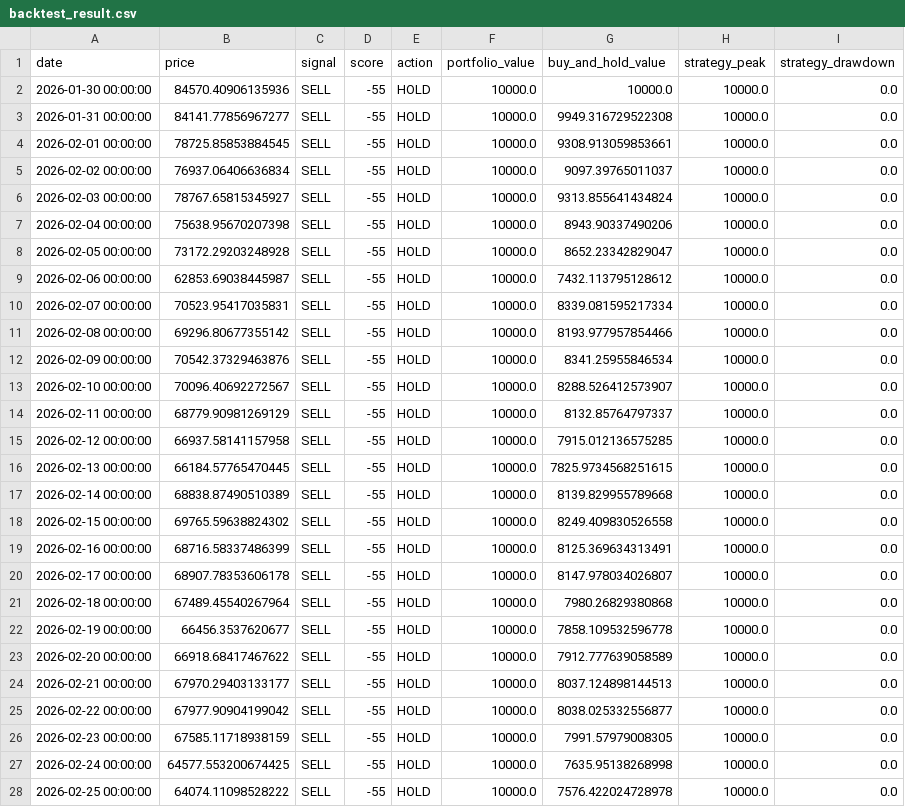
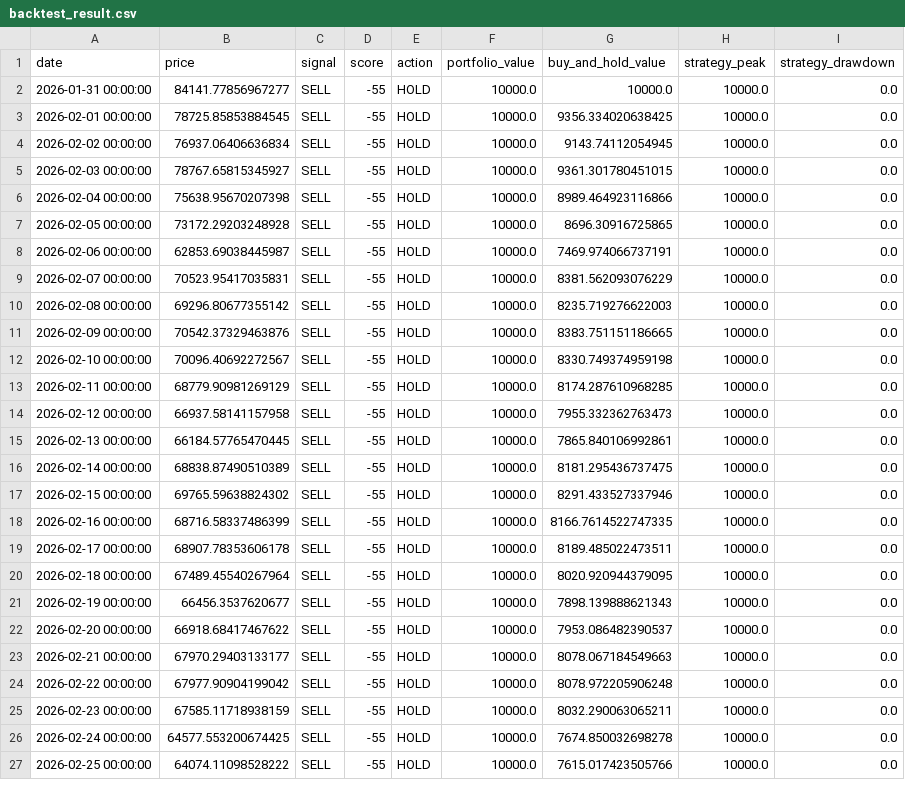
Before and after one commit to JoFrim/btc-dashboard, a CSV file: backtest_result.csv, drawn as a sheet; only a part is shown; the diff covers the shown part only.

```diff
--- a/backtest_result.csv
+++ b/backtest_result.csv
@@ -1,28 +1,27 @@
 date,price,signal,score,action,portfolio_value,buy_and_hold_value,strategy_peak,strategy_drawdown
-2026-01-30 00:00:00,84570.40906135936,SELL,-55,HOLD,10000.0,10000.0,10000.0,0.0
-2026-01-31 00:00:00,84141.77856967277,SELL,-55,HOLD,10000.0,9949.316729522308,10000.0,0.0
-2026-02-01 00:00:00,78725.85853884545,SELL,-55,HOLD,10000.0,9308.913059853661,10000.0,0.0
-2026-02-02 00:00:00,76937.06406636834,SELL,-55,HOLD,10000.0,9097.39765011037,10000.0,0.0
-2026-02-03 00:00:00,78767.65815345927,SELL,-55,HOLD,10000.0,9313.855641434824,10000.0,0.0
-2026-02-04 00:00:00,75638.95670207398,SELL,-55,HOLD,10000.0,8943.90337490206,10000.0,0.0
-2026-02-05 00:00:00,73172.29203248928,SELL,-55,HOLD,10000.0,8652.23342829047,10000.0,0.0
-2026-02-06 00:00:00,62853.69038445987,SELL,-55,HOLD,10000.0,7432.113795128612,10000.0,0.0
-2026-02-07 00:00:00,70523.95417035831,SELL,-55,HOLD,10000.0,8339.081595217334,10000.0,0.0
-2026-02-08 00:00:00,69296.80677355142,SELL,-55,HOLD,10000.0,8193.977957854466,10000.0,0.0
-2026-02-09 00:00:00,70542.37329463876,SELL,-55,HOLD,10000.0,8341.25955846534,10000.0,0.0
-2026-02-10 00:00:00,70096.40692272567,SELL,-55,HOLD,10000.0,8288.526412573907,10000.0,0.0
-2026-02-11 00:00:00,68779.90981269129,SELL,-55,HOLD,10000.0,8132.85764797337,10000.0,0.0
-2026-02-12 00:00:00,66937.58141157958,SELL,-55,HOLD,10000.0,7915.012136575285,10000.0,0.0
-2026-02-13 00:00:00,66184.57765470445,SELL,-55,HOLD,10000.0,7825.9734568251615,10000.0,0.0
-2026-02-14 00:00:00,68838.87490510389,SELL,-55,HOLD,10000.0,8139.829955789668,10000.0,0.0
-2026-02-15 00:00:00,69765.59638824302,SELL,-55,HOLD,10000.0,8249.409830526558,10000.0,0.0
-2026-02-16 00:00:00,68716.58337486399,SELL,-55,HOLD,10000.0,8125.369634313491,10000.0,0.0
-2026-02-17 00:00:00,68907.78353606178,SELL,-55,HOLD,10000.0,8147.978034026807,10000.0,0.0
-2026-02-18 00:00:00,67489.45540267964,SELL,-55,HOLD,10000.0,7980.26829380868,10000.0,0.0
-2026-02-19 00:00:00,66456.3537620677,SELL,-55,HOLD,10000.0,7858.109532596778,10000.0,0.0
-2026-02-20 00:00:00,66918.68417467622,SELL,-55,HOLD,10000.0,7912.777639058589,10000.0,0.0
-2026-02-21 00:00:00,67970.29403133177,SELL,-55,HOLD,10000.0,8037.124898144513,10000.0,0.0
-2026-02-22 00:00:00,67977.90904199042,SELL,-55,HOLD,10000.0,8038.025332556877,10000.0,0.0
-2026-02-23 00:00:00,67585.11718938159,SELL,-55,HOLD,10000.0,7991.57979008305,10000.0,0.0
-2026-02-24 00:00:00,64577.553200674425,SELL,-55,HOLD,10000.0,7635.95138268998,10000.0,0.0
-2026-02-25 00:00:00,64074.11098528222,SELL,-55,HOLD,10000.0,7576.422024728978,10000.0,0.0
+2026-01-31 00:00:00,84141.77856967277,SELL,-55,HOLD,10000.0,10000.0,10000.0,0.0
+2026-02-01 00:00:00,78725.85853884545,SELL,-55,HOLD,10000.0,9356.334020638425,10000.0,0.0
+2026-02-02 00:00:00,76937.06406636834,SELL,-55,HOLD,10000.0,9143.74112054945,10000.0,0.0
+2026-02-03 00:00:00,78767.65815345927,SELL,-55,HOLD,10000.0,9361.301780451015,10000.0,0.0
+2026-02-04 00:00:00,75638.95670207398,SELL,-55,HOLD,10000.0,8989.464923116866,10000.0,0.0
+2026-02-05 00:00:00,73172.29203248928,SELL,-55,HOLD,10000.0,8696.30916725865,10000.0,0.0
+2026-02-06 00:00:00,62853.69038445987,SELL,-55,HOLD,10000.0,7469.974066737191,10000.0,0.0
+2026-02-07 00:00:00,70523.95417035831,SELL,-55,HOLD,10000.0,8381.562093076229,10000.0,0.0
+2026-02-08 00:00:00,69296.80677355142,SELL,-55,HOLD,10000.0,8235.719276622003,10000.0,0.0
+2026-02-09 00:00:00,70542.37329463876,SELL,-55,HOLD,10000.0,8383.751151186665,10000.0,0.0
+2026-02-10 00:00:00,70096.40692272567,SELL,-55,HOLD,10000.0,8330.749374959198,10000.0,0.0
+2026-02-11 00:00:00,68779.90981269129,SELL,-55,HOLD,10000.0,8174.287610968285,10000.0,0.0
+2026-02-12 00:00:00,66937.58141157958,SELL,-55,HOLD,10000.0,7955.332362763473,10000.0,0.0
+2026-02-13 00:00:00,66184.57765470445,SELL,-55,HOLD,10000.0,7865.840106992861,10000.0,0.0
+2026-02-14 00:00:00,68838.87490510389,SELL,-55,HOLD,10000.0,8181.295436737475,10000.0,0.0
+2026-02-15 00:00:00,69765.59638824302,SELL,-55,HOLD,10000.0,8291.433527337946,10000.0,0.0
+2026-02-16 00:00:00,68716.58337486399,SELL,-55,HOLD,10000.0,8166.7614522747335,10000.0,0.0
+2026-02-17 00:00:00,68907.78353606178,SELL,-55,HOLD,10000.0,8189.485022473511,10000.0,0.0
+2026-02-18 00:00:00,67489.45540267964,SELL,-55,HOLD,10000.0,8020.920944379095,10000.0,0.0
+2026-02-19 00:00:00,66456.3537620677,SELL,-55,HOLD,10000.0,7898.139888621343,10000.0,0.0
+2026-02-20 00:00:00,66918.68417467622,SELL,-55,HOLD,10000.0,7953.086482390537,10000.0,0.0
+2026-02-21 00:00:00,67970.29403133177,SELL,-55,HOLD,10000.0,8078.067184549663,10000.0,0.0
+2026-02-22 00:00:00,67977.90904199042,SELL,-55,HOLD,10000.0,8078.972205906248,10000.0,0.0
+2026-02-23 00:00:00,67585.11718938159,SELL,-55,HOLD,10000.0,8032.290063065211,10000.0,0.0
+2026-02-24 00:00:00,64577.553200674425,SELL,-55,HOLD,10000.0,7674.850032698278,10000.0,0.0
+2026-02-25 00:00:00,64074.11098528222,SELL,-55,HOLD,10000.0,7615.017423505766,10000.0,0.0
```
Also changed, not shown: 1 added row and 142 edited cells elsewhere in this file, btc_signal_logg.csv, 3 other files.
